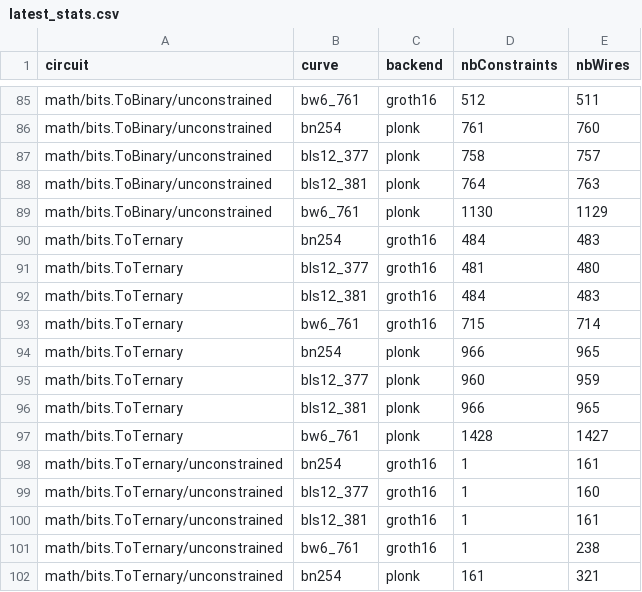
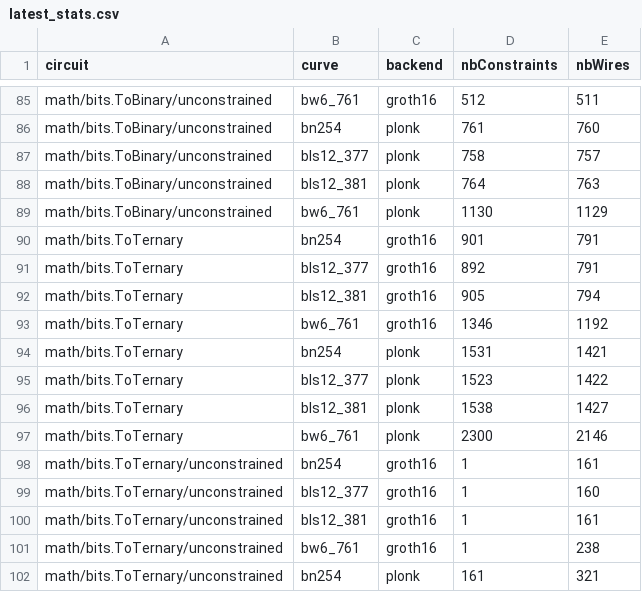
Before and after one commit to Consensys-Incorporated/gnark, a CSV file: internal/stats/latest_stats.csv, drawn as a sheet; only a part is shown, gaps mark what is left out.

```diff
--- a/internal/stats/latest_stats.csv
+++ b/internal/stats/latest_stats.csv
@@ -89,10 +89,10 @@ math/bits.ToBinary/unconstrained,bls12_381,plonk,764,763
 math/bits.ToBinary/unconstrained,bw6_761,plonk,1130,1129
-math/bits.ToTernary,bn254,groth16,484,483
-math/bits.ToTernary,bls12_377,groth16,481,480
-math/bits.ToTernary,bls12_381,groth16,484,483
-math/bits.ToTernary,bw6_761,groth16,715,714
-math/bits.ToTernary,bn254,plonk,966,965
-math/bits.ToTernary,bls12_377,plonk,960,959
-math/bits.ToTernary,bls12_381,plonk,966,965
-math/bits.ToTernary,bw6_761,plonk,1428,1427
+math/bits.ToTernary,bn254,groth16,901,791
+math/bits.ToTernary,bls12_377,groth16,892,791
+math/bits.ToTernary,bls12_381,groth16,905,794
+math/bits.ToTernary,bw6_761,groth16,1346,1192
+math/bits.ToTernary,bn254,plonk,1531,1421
+math/bits.ToTernary,bls12_377,plonk,1523,1422
+math/bits.ToTernary,bls12_381,plonk,1538,1427
+math/bits.ToTernary,bw6_761,plonk,2300,2146
 math/bits.ToTernary/unconstrained,bn254,groth16,1,161
```
Also changed, not shown: 3 other files.
